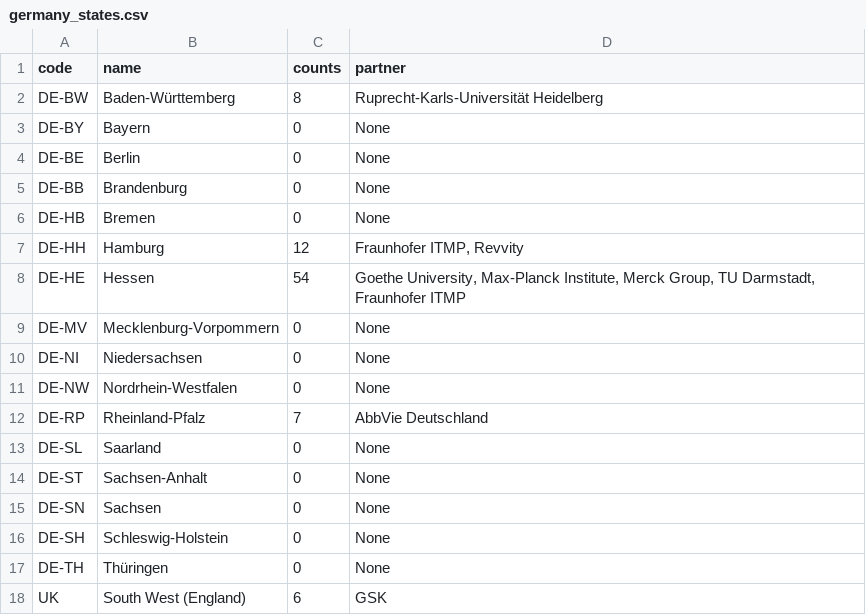
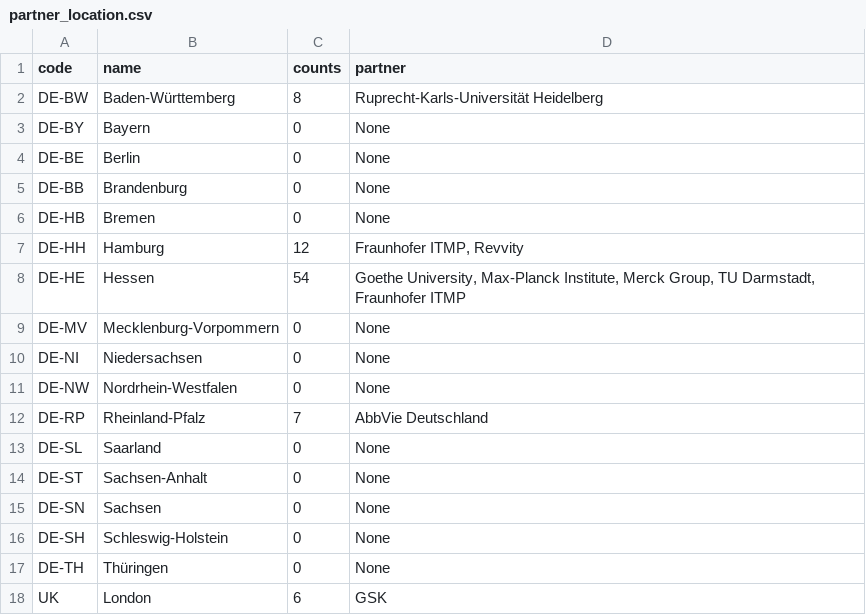
Before and after one commit to Fraunhofer-ITMP/datascience_toolkit, a CSV file: data/proxidrugs_data/partner_location.csv (was data/proxidrugs_data/germany_states.csv), drawn as a sheet.

Commit message:
variable names and file names changes

```diff
--- a/data/proxidrugs_data/germany_states.csv
+++ b/data/proxidrugs_data/partner_location.csv
@@ -17,2 +17,2 @@ DE-SH,Schleswig-Holstein,0,None
 DE-TH,Thüringen,0,None
-UK,South West (England),6,GSK
+UK,London,6,GSK
```
Also changed, not shown: 1 other file.
